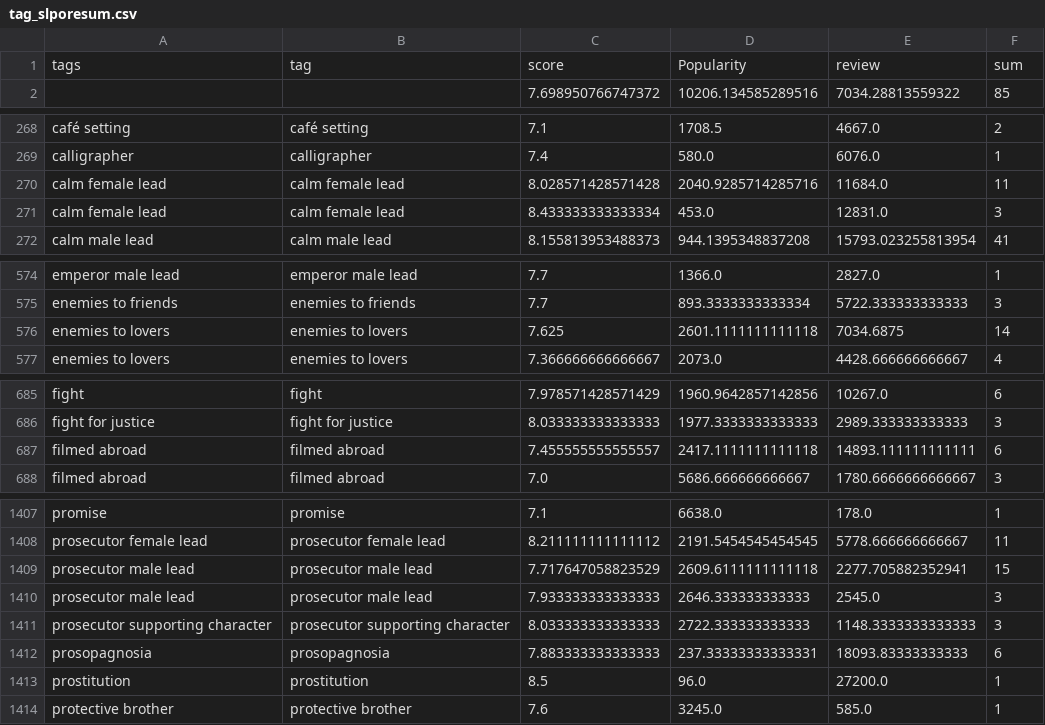
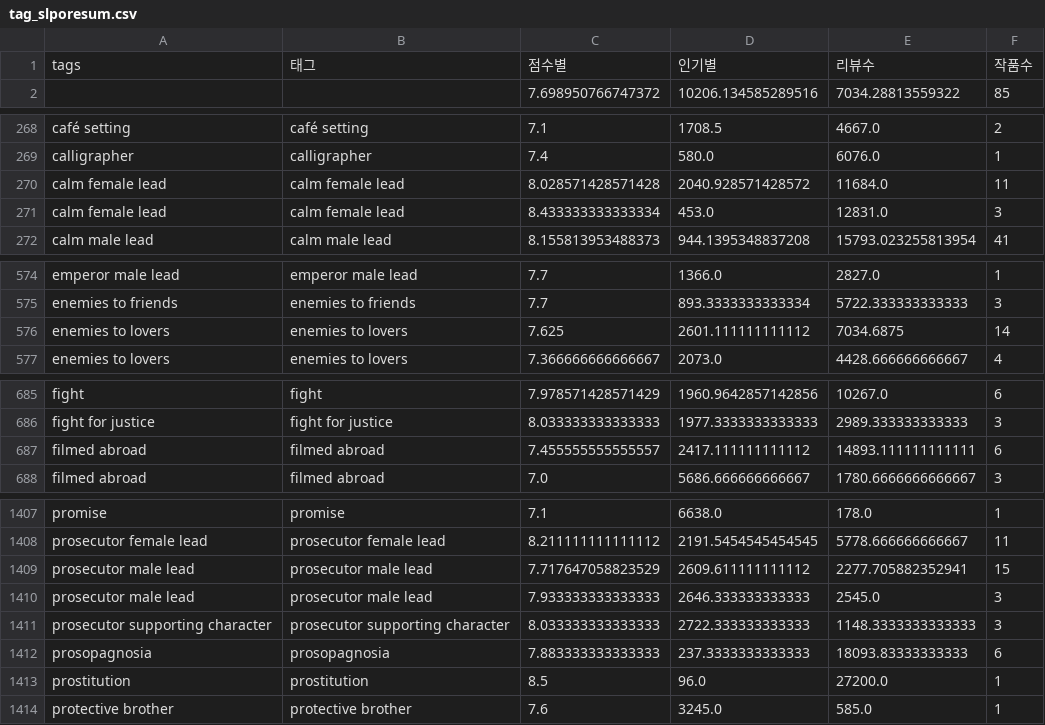
Before and after one commit to zzanggeonui/drama, a CSV file: data/tag_slporesum.csv, drawn as a sheet; only a part is shown, gaps mark what is left out; the diff covers the shown part only.

```diff
--- a/data/tag_slporesum.csv
+++ b/data/tag_slporesum.csv
@@ -1,2 +1,2 @@
-tags,tag,score,Popularity,review,sum
+tags,태그,점수별,인기별,리뷰수,작품수
 ,,7.698950766747372,10206.134585289516,7034.28813559322,85
@@ -269,3 +269,3 @@ café setting,café setting,7.1,1708.5,4667.0,2
 calligrapher,calligrapher,7.4,580.0,6076.0,1
-calm female lead,calm female lead,8.028571428571428,2040.9285714285716,11684.0,11
+calm female lead,calm female lead,8.028571428571428,2040.928571428572,11684.0,11
 calm female lead ,calm female lead ,8.433333333333334,453.0,12831.0,3
@@ -575,3 +575,3 @@ emperor male lead,emperor male lead,7.7,1366.0,2827.0,1
 enemies to friends,enemies to friends,7.7,893.3333333333334,5722.333333333333,3
-enemies to lovers,enemies to lovers,7.625,2601.1111111111118,7034.6875,14
+enemies to lovers,enemies to lovers,7.625,2601.111111111112,7034.6875,14
 enemies to lovers ,enemies to lovers ,7.366666666666667,2073.0,4428.666666666667,4
@@ -686,3 +686,3 @@ fight,fight,7.978571428571429,1960.9642857142856,10267.0,6
 fight for justice,fight for justice,8.033333333333333,1977.3333333333333,2989.333333333333,3
-filmed abroad,filmed abroad,7.455555555555557,2417.1111111111118,14893.111111111111,6
+filmed abroad,filmed abroad,7.455555555555557,2417.111111111112,14893.111111111111,6
 filmed abroad ,filmed abroad ,7.0,5686.666666666667,1780.6666666666667,3
@@ -1408,6 +1408,6 @@ promise,promise,7.1,6638.0,178.0,1
 prosecutor female lead,prosecutor female lead,8.211111111111112,2191.5454545454545,5778.666666666667,11
-prosecutor male lead,prosecutor male lead,7.717647058823529,2609.6111111111118,2277.705882352941,15
+prosecutor male lead,prosecutor male lead,7.717647058823529,2609.611111111112,2277.705882352941,15
 prosecutor male lead ,prosecutor male lead ,7.933333333333333,2646.333333333333,2545.0,3
 prosecutor supporting character,prosecutor supporting character,8.033333333333333,2722.333333333333,1148.3333333333333,3
-prosopagnosia,prosopagnosia,7.883333333333333,237.33333333333331,18093.83333333333,6
+prosopagnosia,prosopagnosia,7.883333333333333,237.3333333333333,18093.83333333333,6
 prostitution,prostitution,8.5,96.0,27200.0,1
```
Also changed, not shown: 3 edited cells elsewhere in this file, data/actor_slporesum.csv, data/genre_scporesum.csv, 15 other files.
